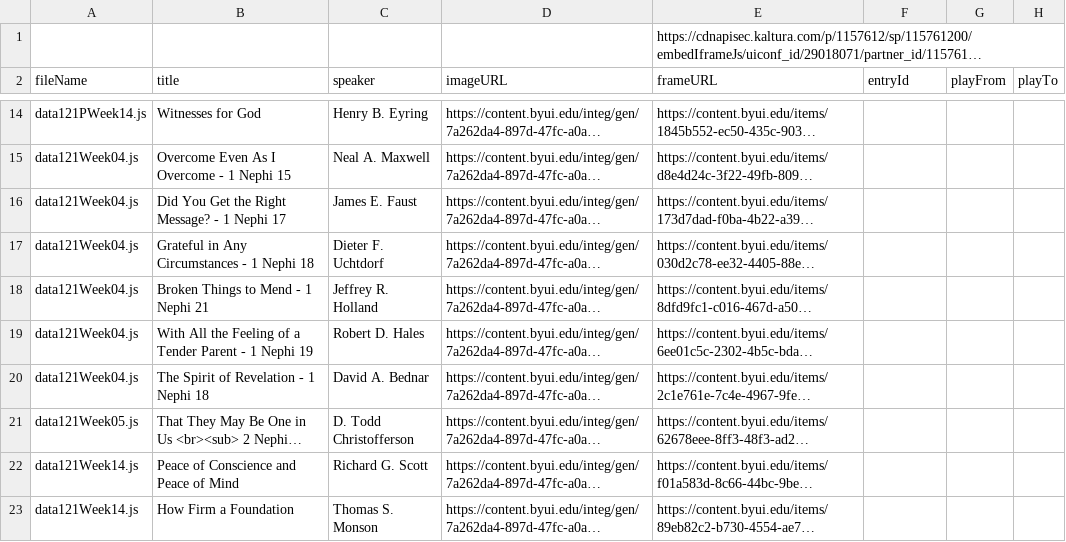
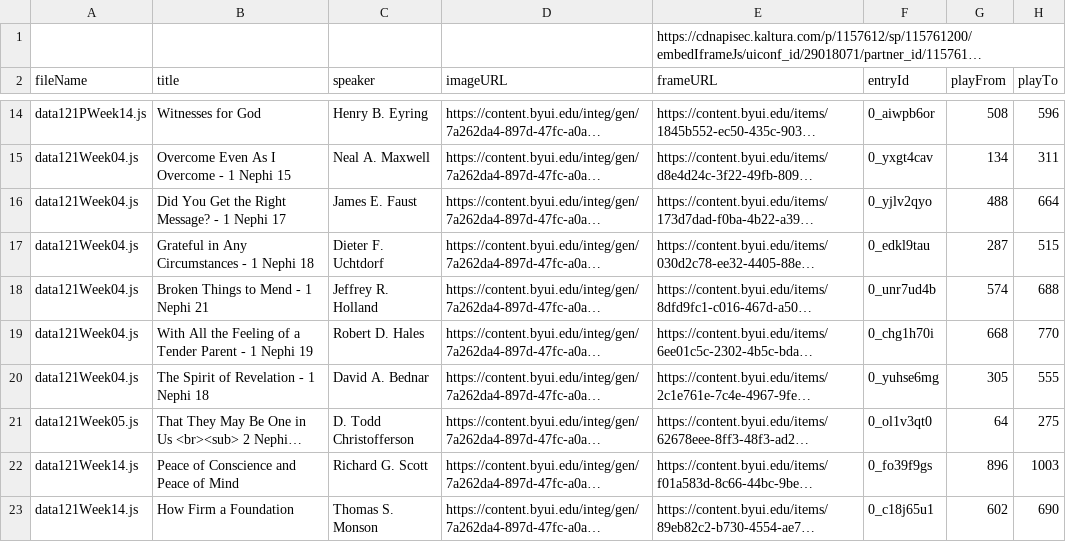
Before and after one commit to byuitechops/digging-deeper-videos-fix, a CSV file: fileNameErrors.csv, drawn as a sheet; only a part is shown, gaps mark what is left out; long unchanged cells end in …; the diff covers the shown part only; the diff names each change by its address in the sheet, - before the commit and + after, or states it on an @@ line.

Commit message:
Added entryIDs, start and end values

```diff
--- a/fileNameErrors.csv
+++ b/fileNameErrors.csv
-F14 (entryId): (empty)
+F14 (entryId): 0_aiwpb6or
-G14 (playFrom): (empty)
+G14 (playFrom): 508
-H14 (playTo): (empty)
+H14 (playTo): 596
-F15 (entryId): (empty)
+F15 (entryId): 0_yxgt4cav
-G15 (playFrom): (empty)
+G15 (playFrom): 134
-H15 (playTo): (empty)
+H15 (playTo): 311
-F16 (entryId): (empty)
+F16 (entryId): 0_yjlv2qyo
-G16 (playFrom): (empty)
+G16 (playFrom): 488
-H16 (playTo): (empty)
+H16 (playTo): 664
-F17 (entryId): (empty)
+F17 (entryId): 0_edkl9tau
-G17 (playFrom): (empty)
+G17 (playFrom): 287
-H17 (playTo): (empty)
+H17 (playTo): 515
-F18 (entryId): (empty)
+F18 (entryId): 0_unr7ud4b
-G18 (playFrom): (empty)
+G18 (playFrom): 574
-H18 (playTo): (empty)
+H18 (playTo): 688
-F19 (entryId): (empty)
+F19 (entryId): 0_chg1h70i
-G19 (playFrom): (empty)
+G19 (playFrom): 668
-H19 (playTo): (empty)
+H19 (playTo): 770
-F20 (entryId): (empty)
+F20 (entryId): 0_yuhse6mg
-G20 (playFrom): (empty)
+G20 (playFrom): 305
-H20 (playTo): (empty)
+H20 (playTo): 555
-F21 (entryId): (empty)
+F21 (entryId): 0_ol1v3qt0
-G21 (playFrom): (empty)
+G21 (playFrom): 64
-H21 (playTo): (empty)
+H21 (playTo): 275
-F22 (entryId): (empty)
+F22 (entryId): 0_fo39f9gs
-G22 (playFrom): (empty)
+G22 (playFrom): 896
-H22 (playTo): (empty)
+H22 (playTo): 1003
-F23 (entryId): (empty)
+F23 (entryId): 0_c18j65u1
-G23 (playFrom): (empty)
+G23 (playFrom): 602
-H23 (playTo): (empty)
+H23 (playTo): 690
```
Also changed, not shown: 43 edited cells elsewhere in this file.
